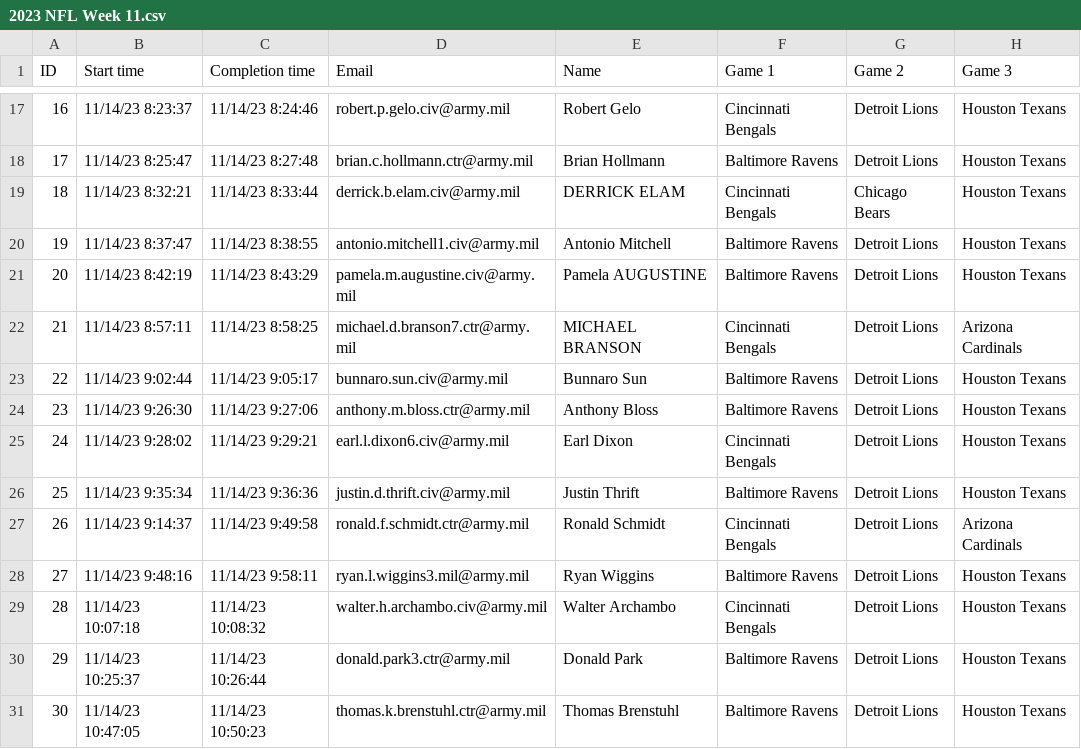
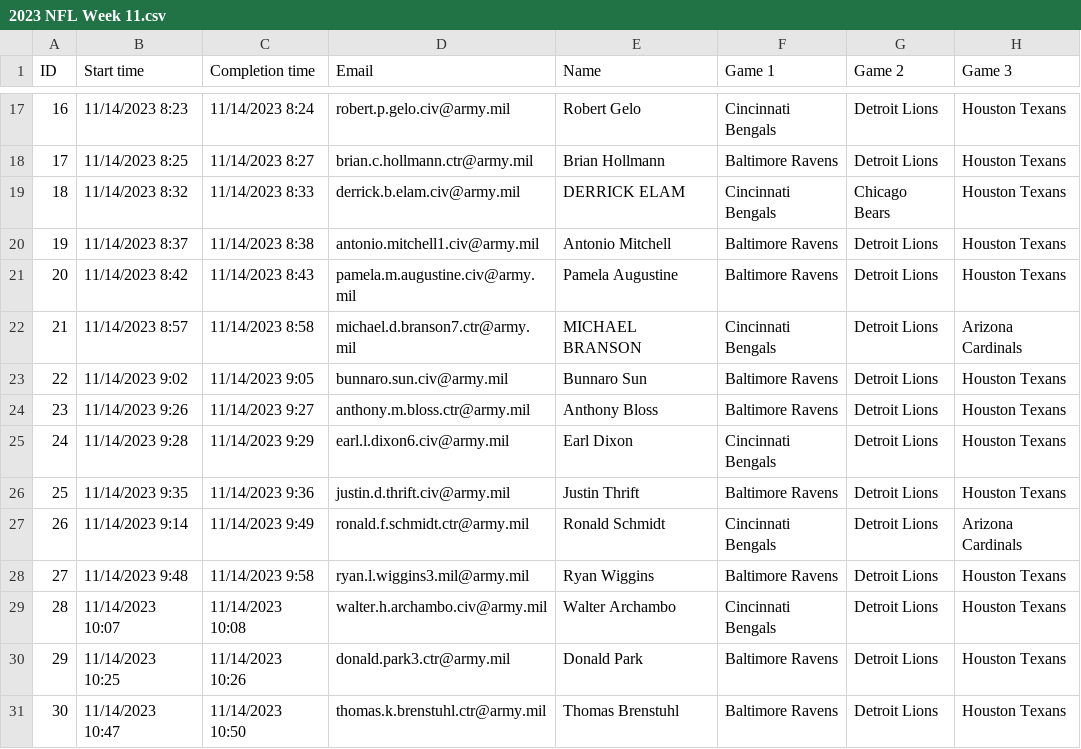
Before and after one commit to danielpballer/2023_NFL_Moneyline_Picks, a CSV file: CSV_Data_Files/2023 NFL Week 11.csv, drawn as a sheet; only a part is shown, gaps mark what is left out; the diff covers the shown part only; the diff names each change by its address in the sheet, - before the commit and + after, or states it on an @@ line.

```diff
--- a/CSV_Data_Files/2023 NFL Week 11.csv
+++ b/CSV_Data_Files/2023 NFL Week 11.csv
-B17 (Start time): 11/14/23 8:23:37
+B17 (Start time): 11/14/2023 8:23
-C17 (Completion time): 11/14/23 8:24:46
+C17 (Completion time): 11/14/2023 8:24
-B18 (Start time): 11/14/23 8:25:47
+B18 (Start time): 11/14/2023 8:25
-C18 (Completion time): 11/14/23 8:27:48
+C18 (Completion time): 11/14/2023 8:27
-B19 (Start time): 11/14/23 8:32:21
+B19 (Start time): 11/14/2023 8:32
-C19 (Completion time): 11/14/23 8:33:44
+C19 (Completion time): 11/14/2023 8:33
-B20 (Start time): 11/14/23 8:37:47
+B20 (Start time): 11/14/2023 8:37
-C20 (Completion time): 11/14/23 8:38:55
+C20 (Completion time): 11/14/2023 8:38
-B21 (Start time): 11/14/23 8:42:19
+B21 (Start time): 11/14/2023 8:42
-C21 (Completion time): 11/14/23 8:43:29
+C21 (Completion time): 11/14/2023 8:43
-E21 (Name): Pamela AUGUSTINE
+E21 (Name): Pamela Augustine
-B22 (Start time): 11/14/23 8:57:11
+B22 (Start time): 11/14/2023 8:57
-C22 (Completion time): 11/14/23 8:58:25
+C22 (Completion time): 11/14/2023 8:58
-B23 (Start time): 11/14/23 9:02:44
+B23 (Start time): 11/14/2023 9:02
-C23 (Completion time): 11/14/23 9:05:17
+C23 (Completion time): 11/14/2023 9:05
-B24 (Start time): 11/14/23 9:26:30
+B24 (Start time): 11/14/2023 9:26
-C24 (Completion time): 11/14/23 9:27:06
+C24 (Completion time): 11/14/2023 9:27
-B25 (Start time): 11/14/23 9:28:02
+B25 (Start time): 11/14/2023 9:28
-C25 (Completion time): 11/14/23 9:29:21
+C25 (Completion time): 11/14/2023 9:29
-B26 (Start time): 11/14/23 9:35:34
+B26 (Start time): 11/14/2023 9:35
-C26 (Completion time): 11/14/23 9:36:36
+C26 (Completion time): 11/14/2023 9:36
-B27 (Start time): 11/14/23 9:14:37
+B27 (Start time): 11/14/2023 9:14
-C27 (Completion time): 11/14/23 9:49:58
+C27 (Completion time): 11/14/2023 9:49
-B28 (Start time): 11/14/23 9:48:16
+B28 (Start time): 11/14/2023 9:48
-C28 (Completion time): 11/14/23 9:58:11
+C28 (Completion time): 11/14/2023 9:58
-B29 (Start time): 11/14/23 10:07:18
+B29 (Start time): 11/14/2023 10:07
-C29 (Completion time): 11/14/23 10:08:32
+C29 (Completion time): 11/14/2023 10:08
-B30 (Start time): 11/14/23 10:25:37
+B30 (Start time): 11/14/2023 10:25
-C30 (Completion time): 11/14/23 10:26:44
+C30 (Completion time): 11/14/2023 10:26
-B31 (Start time): 11/14/23 10:47:05
+B31 (Start time): 11/14/2023 10:47
-C31 (Completion time): 11/14/23 10:50:23
+C31 (Completion time): 11/14/2023 10:50
```
Also changed, not shown: 127 edited cells elsewhere in this file, CSV_Data_Files/2023 NFL Week 5.csv, CSV_Data_Files/2023 NFL Week 7.csv, 37 other files.
